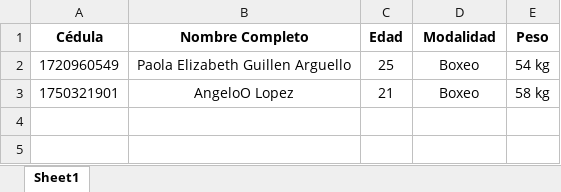
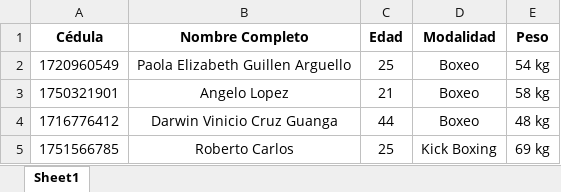
Before and after one commit to DYLAN7cruz/TeamRayFlask, an Excel workbook: matriculas.xlsx, sheet Sheet1, drawn as a sheet; values as stored, in another font and other column widths than the file's, no borders; the diff names each change by its address in the sheet, - before the commit and + after, or states it on an @@ line.

```diff
--- a/matriculas.xlsx (sheet Sheet1)
+++ b/matriculas.xlsx (sheet Sheet1)
-B3 (Nombre Completo): AngeloO Lopez
+B3 (Nombre Completo): Angelo Lopez
+row 4: 1716776412 | Darwin Vinicio Cruz Guanga | 44 | Boxeo | 48 kg
+row 5: 1751566785 | Roberto Carlos | 25 | Kick Boxing | 69 kg
```
Also changed, not shown: 8 other files.
